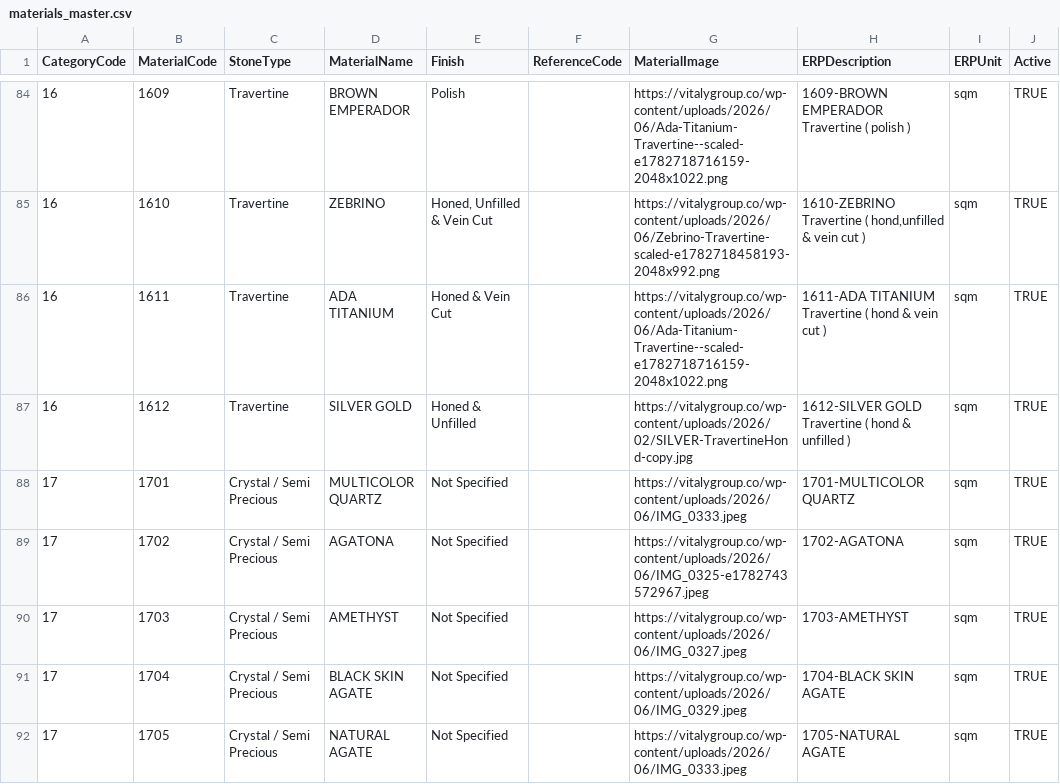
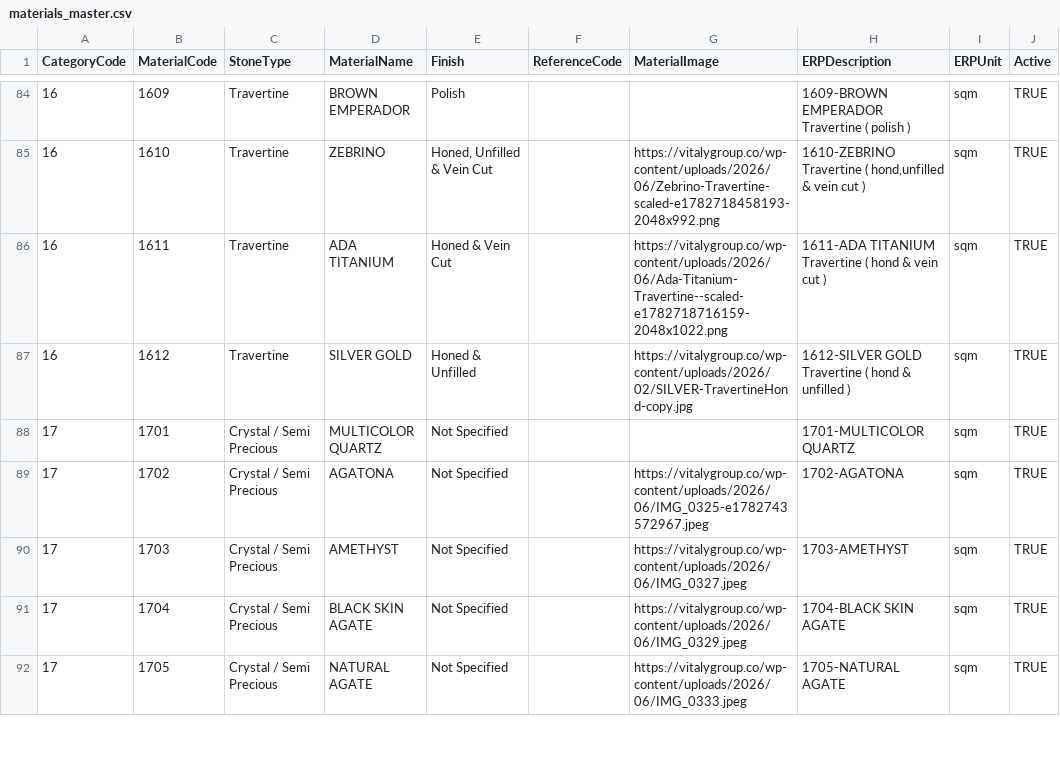
Before and after one commit to rekarit/Vitaly, a CSV file: assets/data/materials_master.csv, drawn as a sheet; only a part is shown, gaps mark what is left out; the diff covers the shown part only.

```diff
--- a/assets/data/materials_master.csv
+++ b/assets/data/materials_master.csv
@@ -84,2 +84,2 @@ CategoryCode,MaterialCode,StoneType,MaterialName,Finish,ReferenceCode,MaterialIm
-16,1609,Travertine,BROWN EMPERADOR,Polish,,https://vitalygroup.co/wp-content/uploads/2026/06/Ada-Titanium-Travertine--scaled-e1782718716159-2048x1022.png,1609-BROWN EMPERADOR Travertine ( polish ),sqm,TRUE
+16,1609,Travertine,BROWN EMPERADOR,Polish,,,1609-BROWN EMPERADOR Travertine ( polish ),sqm,TRUE
 16,1610,Travertine,ZEBRINO,"Honed, Unfilled & Vein Cut",,https://vitalygroup.co/wp-content/uploads/2026/06/Zebrino-Travertine-scaled-e1782718458193-2048x992.png,"1610-ZEBRINO Travertine ( hond,unfilled & vein cut )",sqm,TRUE
@@ -87,3 +87,3 @@ CategoryCode,MaterialCode,StoneType,MaterialName,Finish,ReferenceCode,MaterialIm
 16,1612,Travertine,SILVER GOLD,Honed & Unfilled,,https://vitalygroup.co/wp-content/uploads/2026/02/SILVER-TravertineHond-copy.jpg,1612-SILVER GOLD Travertine ( hond & unfilled ),sqm,TRUE
-17,1701,Crystal / Semi Precious,MULTICOLOR QUARTZ,Not Specified,,https://vitalygroup.co/wp-content/uploads/2026/06/IMG_0333.jpeg,1701-MULTICOLOR QUARTZ,sqm,TRUE
+17,1701,Crystal / Semi Precious,MULTICOLOR QUARTZ,Not Specified,,,1701-MULTICOLOR QUARTZ,sqm,TRUE
 17,1702,Crystal / Semi Precious,AGATONA,Not Specified,,https://vitalygroup.co/wp-content/uploads/2026/06/IMG_0325-e1782743572967.jpeg,1702-AGATONA,sqm,TRUE
```
Also changed, not shown: 23 edited cells elsewhere in this file, 6 other files.
